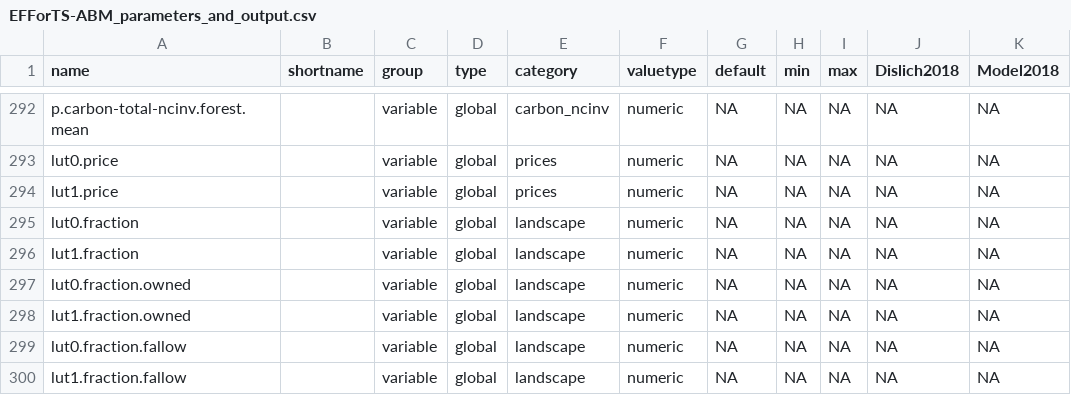
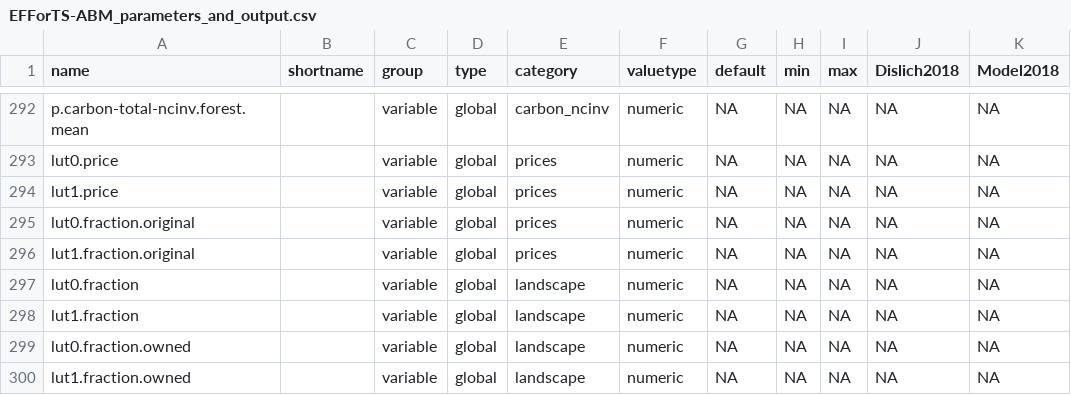
Before and after one commit to EFForTS-B10/Refforts, a CSV file: data_raw/EFForTS-ABM_parameters_and_output.csv, drawn as a sheet; only a part is shown, gaps mark what is left out; the shorter side is filled out with more unchanged rows.

Commit message:
updated lut fraction variables

```diff
--- a/data_raw/EFForTS-ABM_parameters_and_output.csv
+++ b/data_raw/EFForTS-ABM_parameters_and_output.csv
@@ -294,2 +294,4 @@ lut0.price;;variable;global;prices;numeric;NA;NA;NA;NA;NA
 lut1.price;;variable;global;prices;numeric;NA;NA;NA;NA;NA
+lut0.fraction.original;;variable;global;prices;numeric;NA;NA;NA;NA;NA
+lut1.fraction.original;;variable;global;prices;numeric;NA;NA;NA;NA;NA
 lut0.fraction;;variable;global;landscape;numeric;NA;NA;NA;NA;NA
```
Also changed, not shown: 1 other file.
